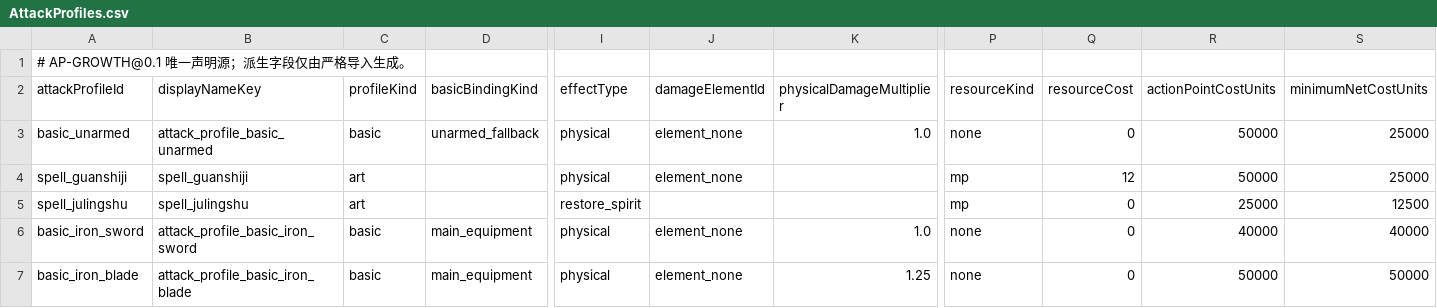
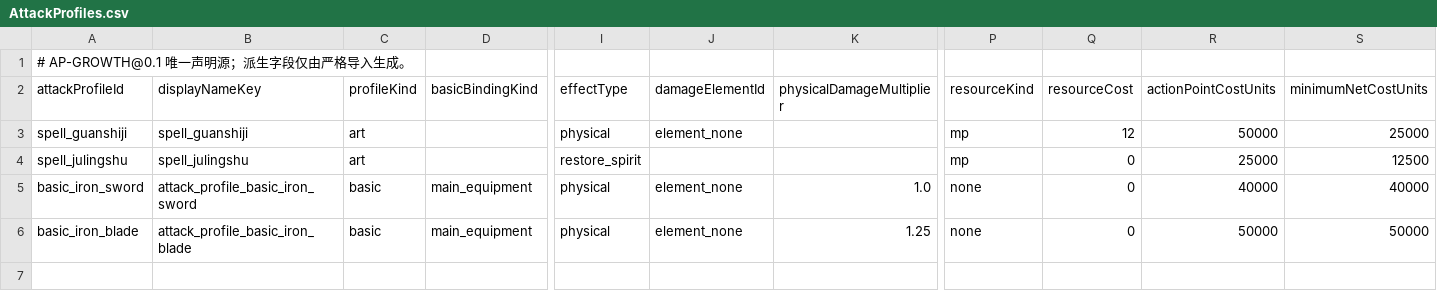
Before and after one commit to nileel/tianzhang, a CSV file: src/Assets/DataConfig/AttackProfiles.csv, drawn as a sheet; only a part is shown, gaps mark what is left out; rows hold the shown columns only; the diff names each change by its address in the sheet, - before the commit and + after, or states it on an @@ line.

Commit message:
fix(U-COMBAT-AP2-WEAPON-01): complete weapon qualification migration

```diff
--- a/src/Assets/DataConfig/AttackProfiles.csv
+++ b/src/Assets/DataConfig/AttackProfiles.csv
-row 3: basic_unarmed | attack_profile_basic_unarmed | basic | unarmed_fallback | physical | element_none | 1.0 | none | 0 | 50000 | 25000
```
Also changed, not shown: src/Assets/DataConfig/Enemies.csv, 54 other files.
